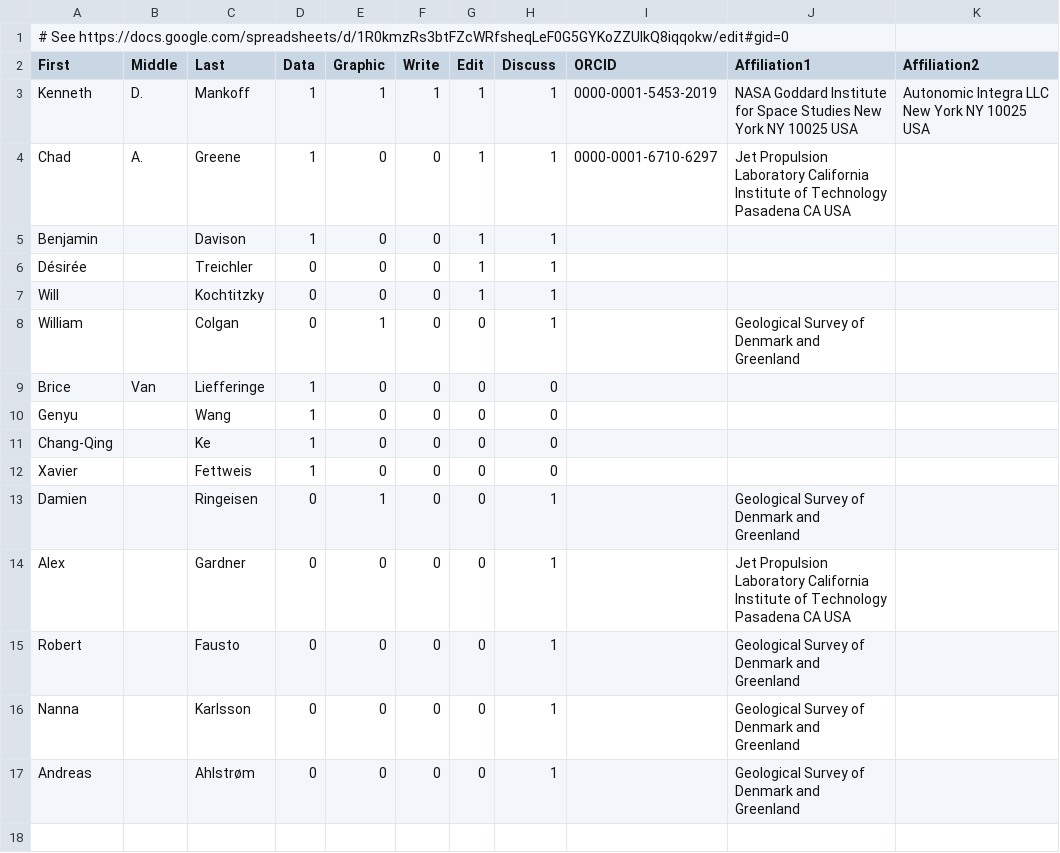
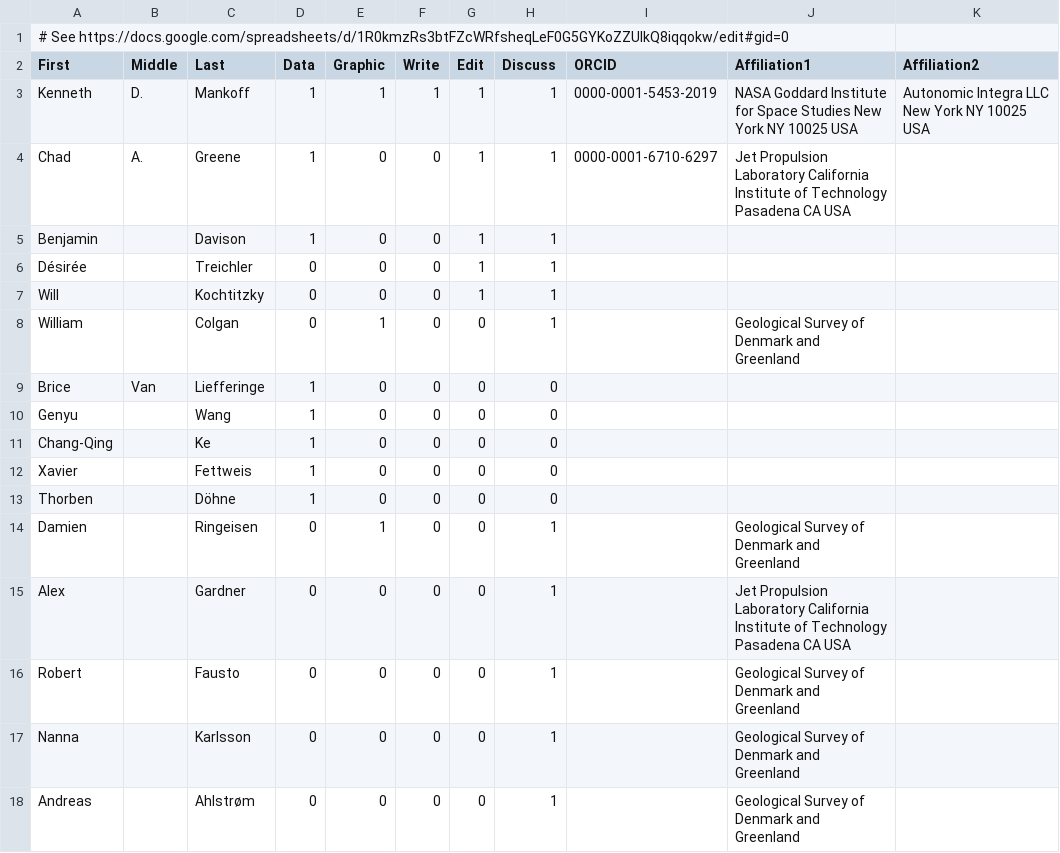
Before and after one commit to mankoff/sankey, a CSV file: credit.csv, drawn as a sheet.

Commit message:
Edits

```diff
--- a/credit.csv
+++ b/credit.csv
@@ -12,2 +12,3 @@ Chang-Qing,,Ke,1,0,0,0,0,,,
 Xavier,,Fettweis,1,0,0,0,0,,,
+Thorben,,Döhne,1,0,0,0,0,,,
 Damien,,Ringeisen,0,1,0,0,1,,Geological Survey of Denmark and Greenland,
```
Also changed, not shown: 3 other files.
